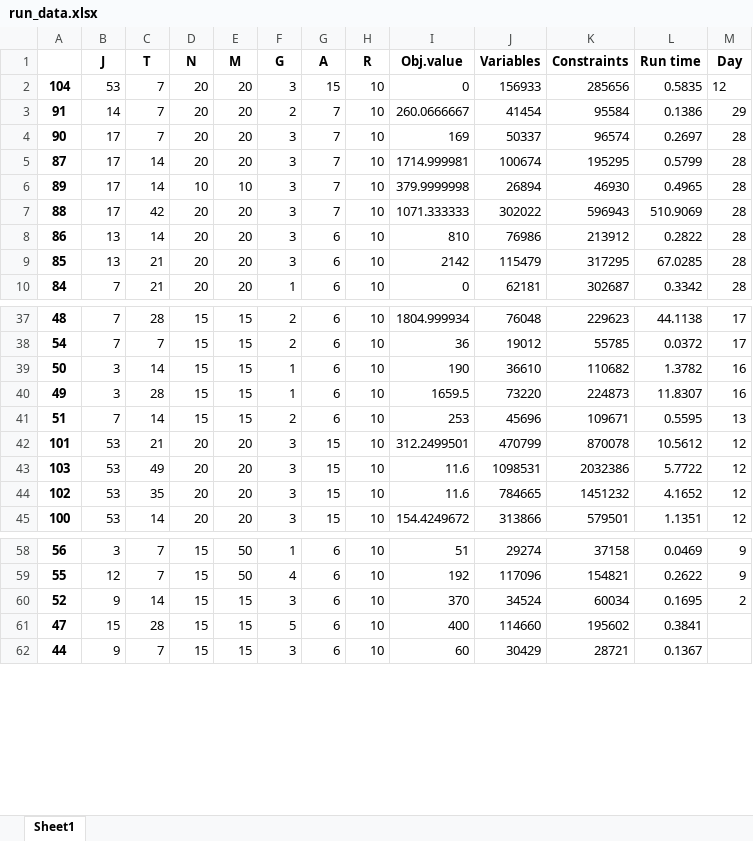
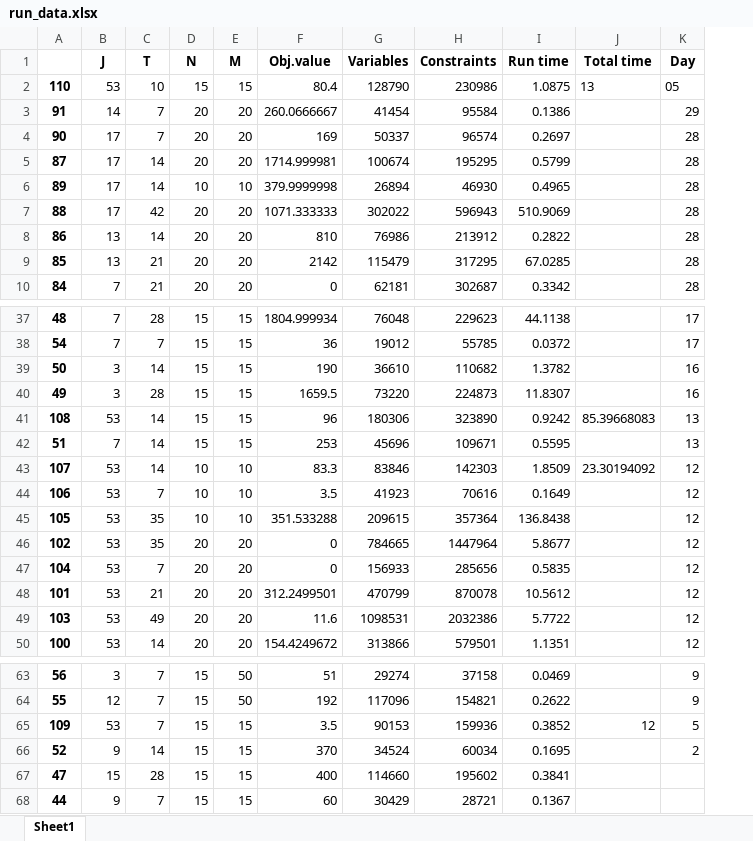
Before and after one commit to haraldaarskog/Thesis, an Excel workbook: src/logging/run_data.xlsx, sheet Sheet1, drawn as a sheet; only a part is shown, gaps mark what is left out; values as stored, in another font and other column widths than the file's, no borders; removed rows and columns are numbered as before the commit, all else as after; rows hold the shown columns only; the diff names each change by its address in the sheet, - before the commit and + after, or states it on an @@ line.

```diff
--- a/src/logging/run_data.xlsx (sheet Sheet1)
+++ b/src/logging/run_data.xlsx (sheet Sheet1)
-column F (G), rows 3-10: 2 | 3 | 3 | 3 | 3 | 3 | 3 | 1; rows 37-43: 2 | 2 | 1 | 1 | 2 | 3 | 3; row 45: 3; rows 58-62: 1 | 4 | 3 | 5 | 3
-column G (A), rows 3-10: 7 | 7 | 7 | 7 | 7 | 6 | 6 | 6; rows 37-43: 6 | 6 | 6 | 6 | 6 | 15 | 15; row 45: 15; rows 58-62: all 6
-column H (R), rows 3-10: all 10; rows 37-43: all 10; row 45: 10; rows 58-62: all 10
+column J (Total time), empty
+row 2: 110 | 53 | 10 | 15 | 15 | 80.4 | 128790 | 230986 | 1.0875 | 13 | 05
+row 41: 108 | 53 | 14 | 15 | 15 | 96 | 180306 | 323890 | 0.9242 | 85.39668083 | 13
+row 43: 107 | 53 | 14 | 10 | 10 | 83.3 | 83846 | 142303 | 1.8509 | 23.30194092 | 12
+row 44: 106 | 53 | 7 | 10 | 10 | 3.5 | 41923 | 70616 | 0.1649 |  | 12
+row 45: 105 | 53 | 35 | 10 | 10 | 351.533288 | 209615 | 357364 | 136.8438 |  | 12
+row 46: 102 | 53 | 35 | 20 | 20 | 0 | 784665 | 1447964 | 5.8677 |  | 12
@@ row 2 moved to row 47: 104 @@
-row 44: 102 | 53 | 35 | 20 | 20 | 3 | 15 | 10 | 11.6 | 784665 | 1451232 | 4.1652 | 12
+row 65: 109 | 53 | 7 | 15 | 15 | 3.5 | 90153 | 159936 | 0.3852 | 12 | 5
```
Also changed, not shown: 8 other files.
